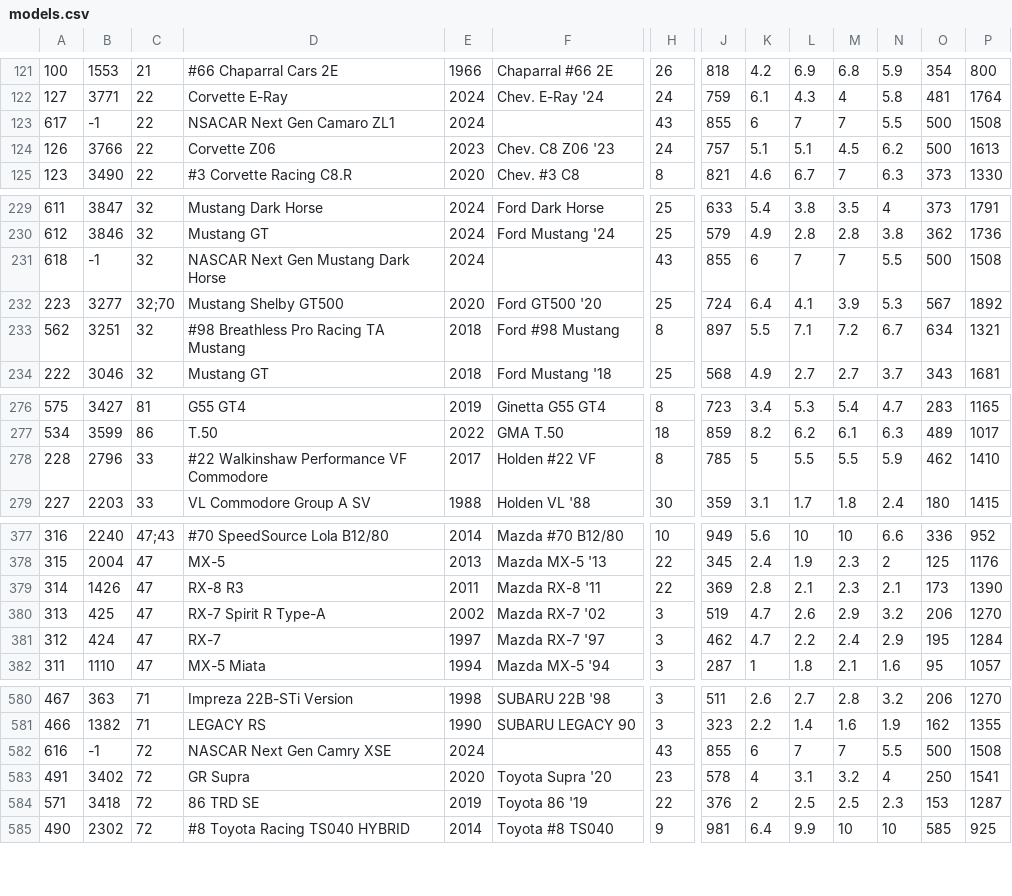
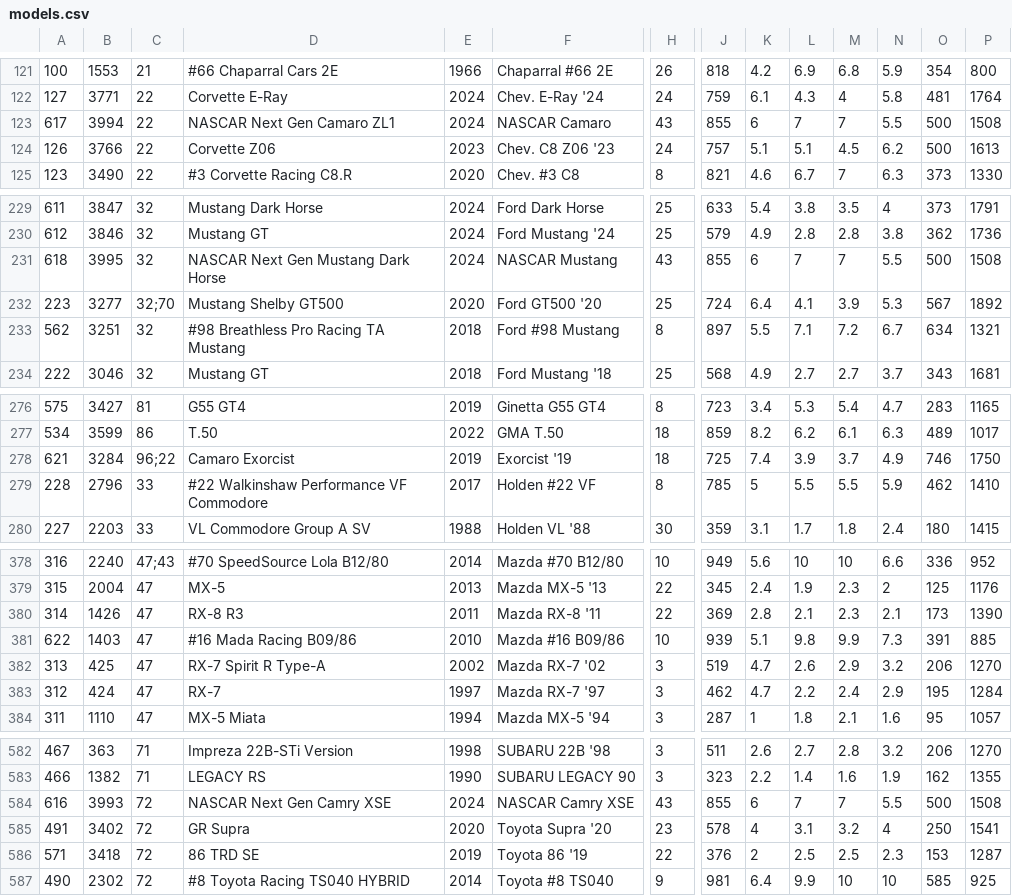
Before and after one commit to AmiralPatate/FM23Data, a CSV file: StandaloneToolbox/data/fm8/models.csv, drawn as a sheet; only a part is shown, gaps mark what is left out; addresses are those after the commit; rows hold the shown columns only; the diff names each change by its address in the sheet, - before the commit and + after, or states it on an @@ line.

Commit message:
Automatic data update 24-11-30@14:01

```diff
--- a/StandaloneToolbox/data/fm8/models.csv
+++ b/StandaloneToolbox/data/fm8/models.csv
-B123: -1
+B123: 3994
-D123: NSACAR Next Gen Camaro ZL1
+D123: NASCAR Next Gen Camaro ZL1
-F123: (empty)
+F123: NASCAR Camaro
-B231: -1
+B231: 3995
-F231: (empty)
+F231: NASCAR Mustang
+row 278: 621 | 3284 | 96;22 | Camaro Exorcist | 2019 | Exorcist '19 | 18 | 725 | 7.4 | 3.9 | 3.7 | 4.9 | 746 | 1750
+row 381: 622 | 1403 | 47 | #16 Mada Racing B09/86 | 2010 | Mazda #16 B09/86 | 10 | 939 | 5.1 | 9.8 | 9.9 | 7.3 | 391 | 885
-B584: -1
+B584: 3993
-F584: (empty)
+F584: NASCAR Camry XSE
```
